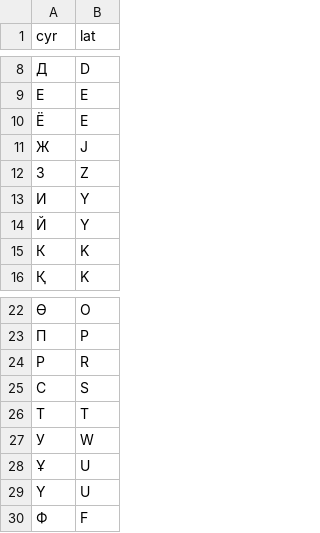
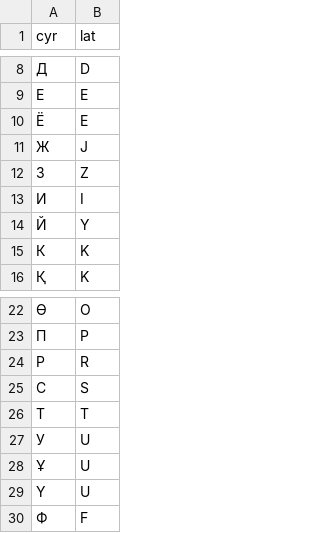
Before and after one commit to yerlaser/yerlaser.github.io, a CSV file: conversion_table_k.csv, drawn as a sheet; only a part is shown, gaps mark what is left out.

```diff
--- a/conversion_table_k.csv
+++ b/conversion_table_k.csv
@@ -12,3 +12,3 @@ cyr,lat
 З,Z
-И,Y
+И,I
 Й,Y
@@ -26,3 +26,3 @@ cyr,lat
 Т,T
-У,W
+У,U
 Ұ,U
```
Also changed, not shown: conversion_table_q.csv, 2 other files.
